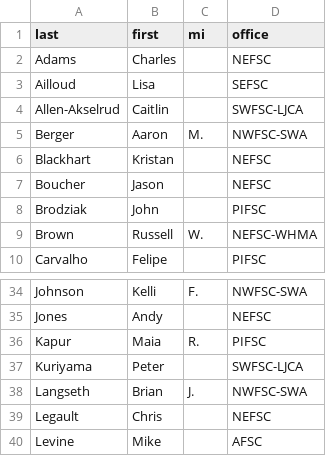
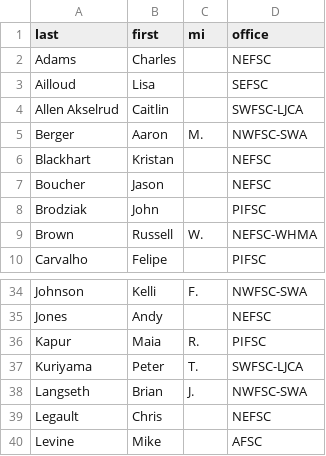
Before and after one commit to nmfs-ost/asar, a CSV file: inst/resources/authorship.csv, drawn as a sheet; only a part is shown, gaps mark what is left out.

Commit message:
Update assessment author names

```diff
--- a/inst/resources/authorship.csv
+++ b/inst/resources/authorship.csv
@@ -3,3 +3,3 @@ Adams,Charles,,NEFSC
 Ailloud,Lisa,,SEFSC
-Allen-Akselrud,Caitlin,,SWFSC-LJCA
+Allen Akselrud,Caitlin,,SWFSC-LJCA
 Berger,Aaron,M.,NWFSC-SWA
@@ -36,3 +36,3 @@ Jones,Andy,,NEFSC
 Kapur,Maia,R.,PIFSC
-Kuriyama,Peter,,SWFSC-LJCA
+Kuriyama,Peter,T.,SWFSC-LJCA
 Langseth,Brian,J.,NWFSC-SWA
```
